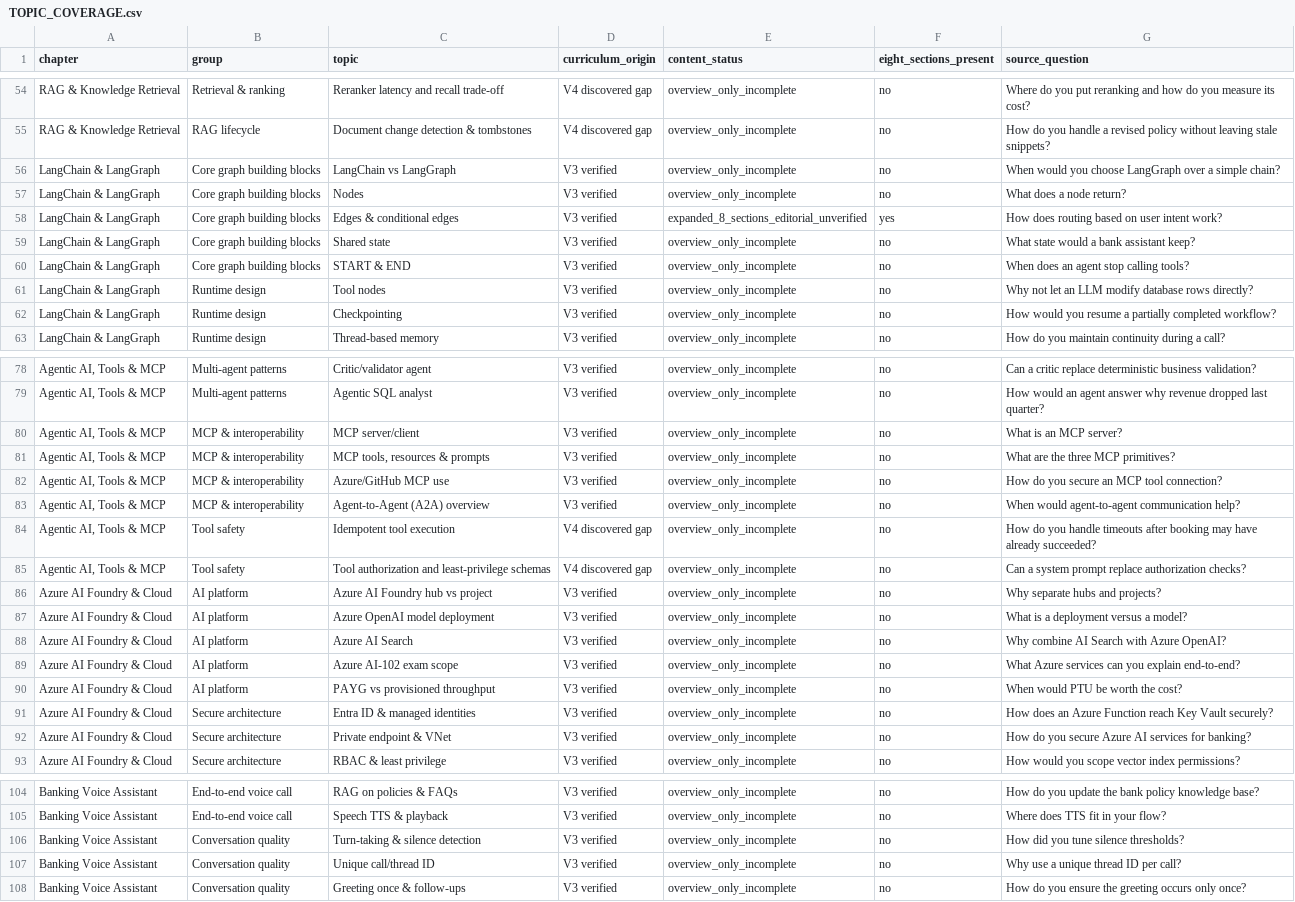
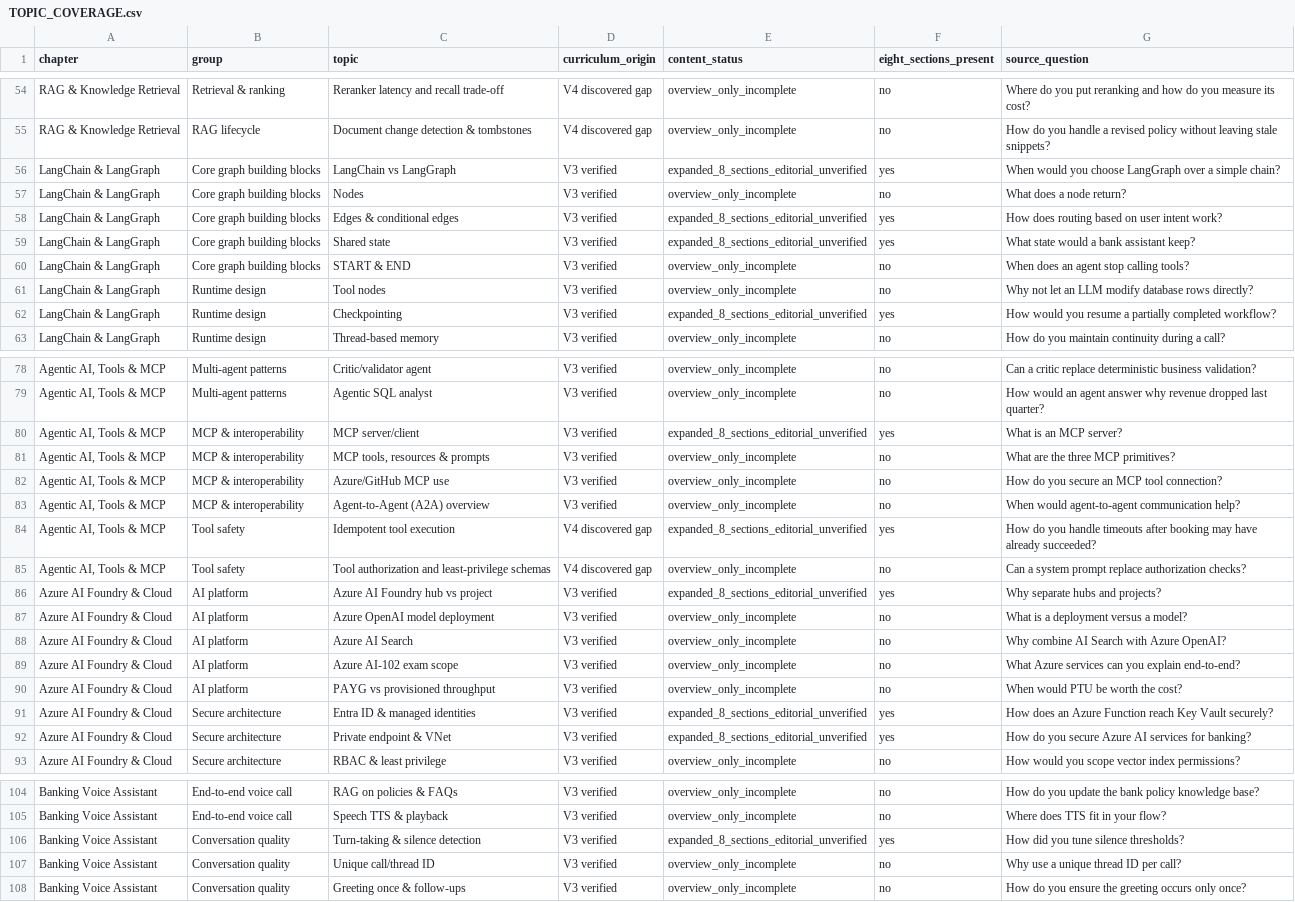
Before and after one commit to saifsiddiqui59/GenAI-Galaxy, a CSV file: docs/TOPIC_COVERAGE.csv, drawn as a sheet; only a part is shown, gaps mark what is left out; the diff covers the shown part only; the diff names each change by its address in the sheet, - before the commit and + after, or states it on an @@ line.

Commit message:
feat(content): deepen 30 interview topics with eight-part explanations

```diff
--- a/docs/TOPIC_COVERAGE.csv
+++ b/docs/TOPIC_COVERAGE.csv
-E56 (content_status): overview_only_incomplete
+E56 (content_status): expanded_8_sections_editorial_unverified
-F56 (eight_sections_present): no
+F56 (eight_sections_present): yes
-E59 (content_status): overview_only_incomplete
+E59 (content_status): expanded_8_sections_editorial_unverified
-F59 (eight_sections_present): no
+F59 (eight_sections_present): yes
-E62 (content_status): overview_only_incomplete
+E62 (content_status): expanded_8_sections_editorial_unverified
-F62 (eight_sections_present): no
+F62 (eight_sections_present): yes
-E80 (content_status): overview_only_incomplete
+E80 (content_status): expanded_8_sections_editorial_unverified
-F80 (eight_sections_present): no
+F80 (eight_sections_present): yes
-E84 (content_status): overview_only_incomplete
+E84 (content_status): expanded_8_sections_editorial_unverified
-F84 (eight_sections_present): no
+F84 (eight_sections_present): yes
-E86 (content_status): overview_only_incomplete
+E86 (content_status): expanded_8_sections_editorial_unverified
-F86 (eight_sections_present): no
+F86 (eight_sections_present): yes
-E91:E92 (content_status): overview_only_incomplete
+E91:E92 (content_status): expanded_8_sections_editorial_unverified
-F91:F92 (eight_sections_present): no
+F91:F92 (eight_sections_present): yes
-E106 (content_status): overview_only_incomplete
+E106 (content_status): expanded_8_sections_editorial_unverified
-F106 (eight_sections_present): no
+F106 (eight_sections_present): yes
```
Also changed, not shown: 42 edited cells elsewhere in this file, 4 other files.
